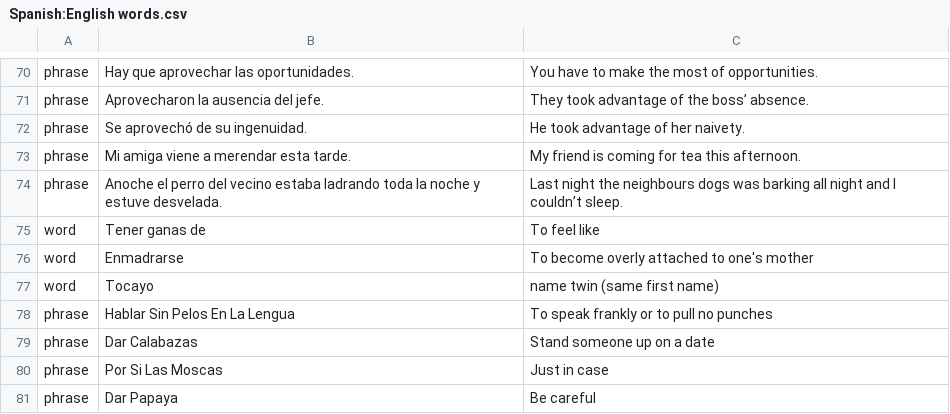
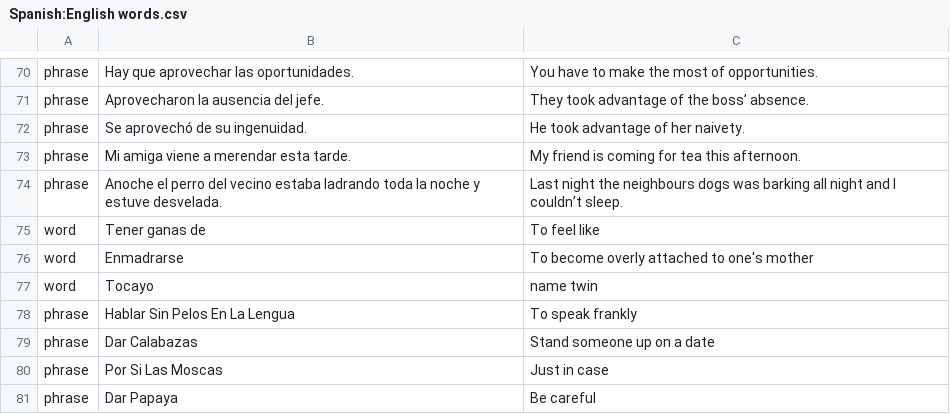
Before and after one commit to jtaylor515/QTM350finalprojectgroup4, a CSV file: Spanish:English words.csv, drawn as a sheet; only a part is shown, gaps mark what is left out.

Commit message:
Update Spanish:English words.csv

```diff
--- a/Spanish:English words.csv
+++ b/Spanish:English words.csv
@@ -76,4 +76,4 @@ word,Tener ganas de,To feel like,
 word ,Enmadrarse,To become overly attached to one's mother,
-word,Tocayo,name twin (same first name),
-phrase,Hablar Sin Pelos En La Lengua,To speak frankly or to pull no punches,
+word,Tocayo,name twin,
+phrase,Hablar Sin Pelos En La Lengua,To speak frankly,
 phrase,Dar Calabazas,Stand someone up on a date,
```
